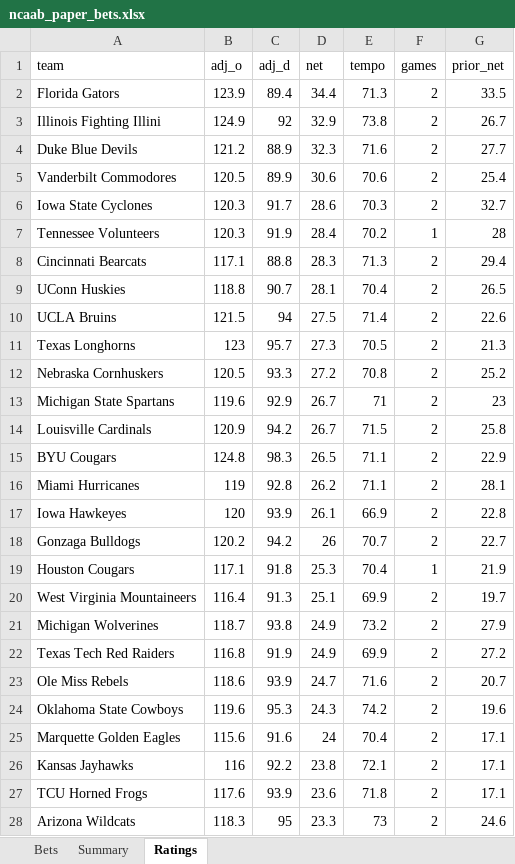
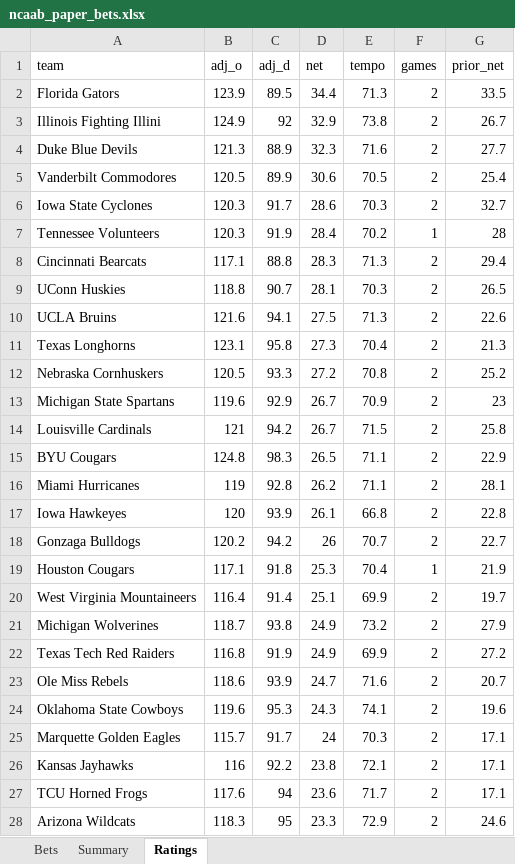
Before and after one commit to colebeasley10-glitch/pm-edge, an Excel workbook: ncaab_grader/data/ncaab_paper_bets.xlsx, sheet Ratings, drawn as a sheet; only a part is shown; values as stored, in another font and other column widths than the file's, no borders; the diff covers the shown part only; the diff names each change by its address in the sheet, - before the commit and + after, or states it on an @@ line.

Commit message:
NCAAB model round [skip ci]

```diff
--- a/ncaab_grader/data/ncaab_paper_bets.xlsx (sheet Ratings)
+++ b/ncaab_grader/data/ncaab_paper_bets.xlsx (sheet Ratings)
-C2 (adj_d): 89.4
+C2 (adj_d): 89.5
-B4 (adj_o): 121.2
+B4 (adj_o): 121.3
-E5 (tempo): 70.6
+E5 (tempo): 70.5
-E9 (tempo): 70.4
+E9 (tempo): 70.3
-B10 (adj_o): 121.5
+B10 (adj_o): 121.6
-C10 (adj_d): 94
+C10 (adj_d): 94.1
-E10 (tempo): 71.4
+E10 (tempo): 71.3
-B11 (adj_o): 123
+B11 (adj_o): 123.1
-C11 (adj_d): 95.7
+C11 (adj_d): 95.8
-E11 (tempo): 70.5
+E11 (tempo): 70.4
-E13 (tempo): 71
+E13 (tempo): 70.9
-B14 (adj_o): 120.9
+B14 (adj_o): 121
-E17 (tempo): 66.9
+E17 (tempo): 66.8
-C20 (adj_d): 91.3
+C20 (adj_d): 91.4
-E24 (tempo): 74.2
+E24 (tempo): 74.1
-B25 (adj_o): 115.6
+B25 (adj_o): 115.7
-C25 (adj_d): 91.6
+C25 (adj_d): 91.7
-E25 (tempo): 70.4
+E25 (tempo): 70.3
-C27 (adj_d): 93.9
+C27 (adj_d): 94
-E27 (tempo): 71.8
+E27 (tempo): 71.7
-E28 (tempo): 73
+E28 (tempo): 72.9
```
Also changed, not shown: 7 added rows, 7 removed rows and 240 edited cells elsewhere in this sheet, sheet Bets, 2 other files.
